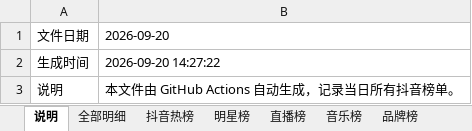
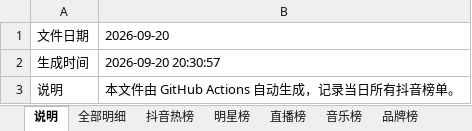
Before and after one commit to ybq-music/douyin-hot-hub, an Excel workbook: outputs/douyin_ranks_2026-09-20.xlsx, sheet 说明, drawn as a sheet; values as stored, in another font and other column widths than the file's, no borders; the diff names each change by its address in the sheet, - before the commit and + after, or states it on an @@ line.

```diff
--- a/outputs/douyin_ranks_2026-09-20.xlsx (sheet 说明)
+++ b/outputs/douyin_ranks_2026-09-20.xlsx (sheet 说明)
-B2: 2026-09-20 14:27:22
+B2: 2026-09-20 20:30:57
```
Also changed, not shown: sheet 全部明细, sheet 品牌榜, sheet 抖音热榜, sheet 音乐榜, 19 other files.
